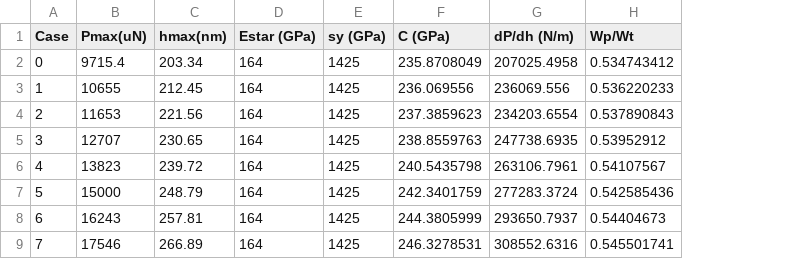
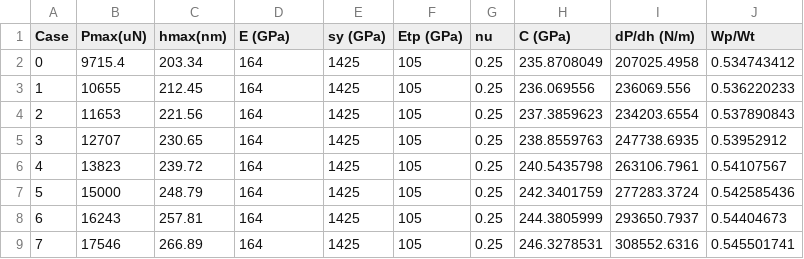
Before and after one commit to JoeSpencer1/NN_TiAlTa, a CSV file: data/TI33_Berkovich.csv, drawn as a sheet; only a part is shown; the diff names each change by its address in the sheet, - before the commit and + after, or states it on an @@ line.

```diff
--- a/data/TI33_Berkovich.csv
+++ b/data/TI33_Berkovich.csv
+column F (Etp (GPa)), rows 2-9: all 105
+column G (nu), rows 2-9: all 0.25
-D1: Estar (GPa)
+D1: E (GPa)
```
Also changed, not shown: data/model/conical_30.csv, 5 other files.
